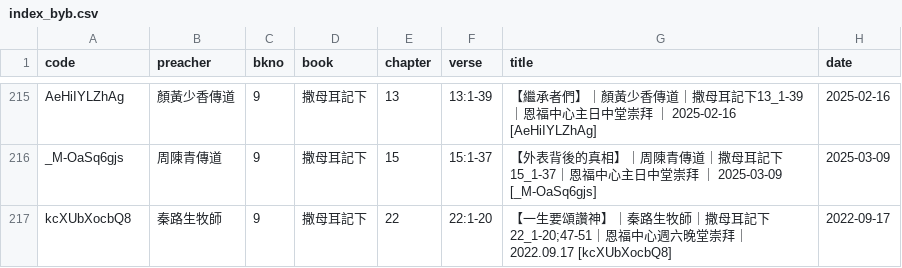
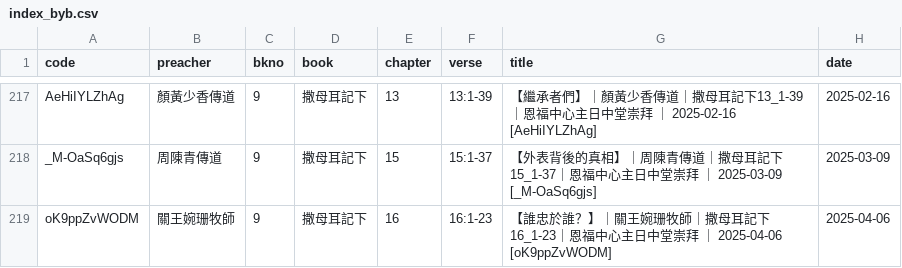
Before and after one commit to michaelchanwahyan/sermon-app, a CSV file: projects/YFCX/index_byb.csv, drawn as a sheet; only a part is shown, gaps mark what is left out; the shorter side is filled out with more unchanged rows; the diff covers the shown part only; the diff names each change by its address in the sheet, - before the commit and + after, or states it on an @@ line.

Commit message:
[update] renew index

```diff
--- a/projects/YFCX/index_byb.csv
+++ b/projects/YFCX/index_byb.csv
+row 219: oK9ppZvWODM | 關王婉珊牧師 | 9 | 撒母耳記下 | 16 | 16:1-23 | 【誰忠於誰？】｜關王婉珊牧師｜撒母耳記下16_1-23｜恩福中心主日中堂崇拜 ｜ 2025-04-06 [oK9ppZvWODM] | 2025-04-06
```
Also changed, not shown: 11 added rows elsewhere in this file, projects/ACSMHK/index_byb.csv, projects/ACSMHK/index_byn.csv, 16 other files.
